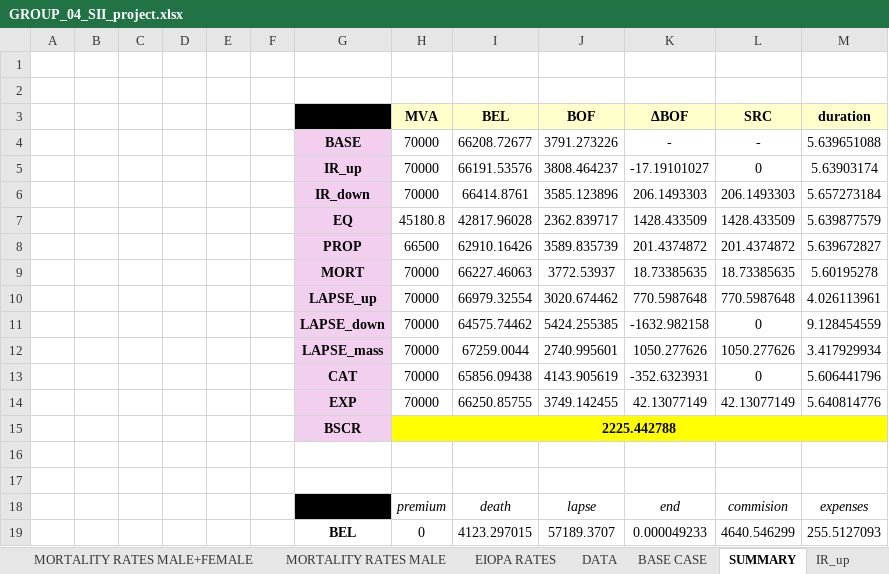
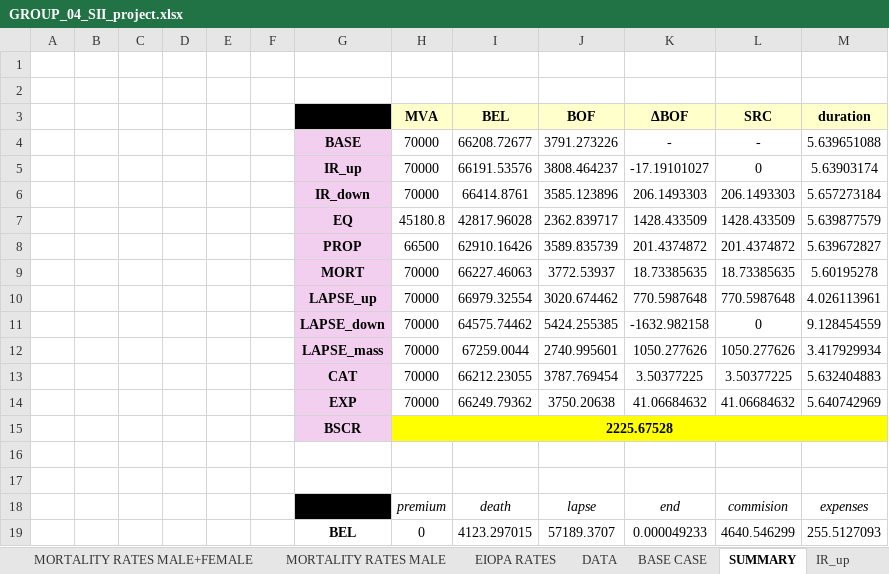
Before and after one commit to ClaudiooBarbieri/econometric-insurance, an Excel workbook: insurance/GROUP_04_SII_project.xlsx, sheet SUMMARY, drawn as a sheet; values as stored, in another font and other column widths than the file's, no borders; removed rows and columns are numbered as before the commit, all else as after; the diff names each change by its address in the sheet, - before the commit and + after, or states it on an @@ line.

```diff
--- a/insurance/GROUP_04_SII_project.xlsx (sheet SUMMARY)
+++ b/insurance/GROUP_04_SII_project.xlsx (sheet SUMMARY)
-row 13:  |  |  |  |  |  | CAT | 70000 | 65856.09438 | 4143.905619 | -352.6323931 | 0 | 5.606441796
-row 14:  |  |  |  |  |  | EXP | 70000 | 66250.85755 | 3749.142455 | 42.13077149 | 42.13077149 | 5.640814776
-row 15:  |  |  |  |  |  | BSCR | 2225.442788
+row 13:  |  |  |  |  |  | CAT | 70000 | 66212.23055 | 3787.769454 | 3.50377225 | 3.50377225 | 5.632404883
+row 14:  |  |  |  |  |  | EXP | 70000 | 66249.79362 | 3750.20638 | 41.06684632 | 41.06684632 | 5.640742969
+row 15:  |  |  |  |  |  | BSCR | 2225.67528
```
Also changed, not shown: sheet CAT, sheet EXP, sheet BSCR, formulas that keep their value.
